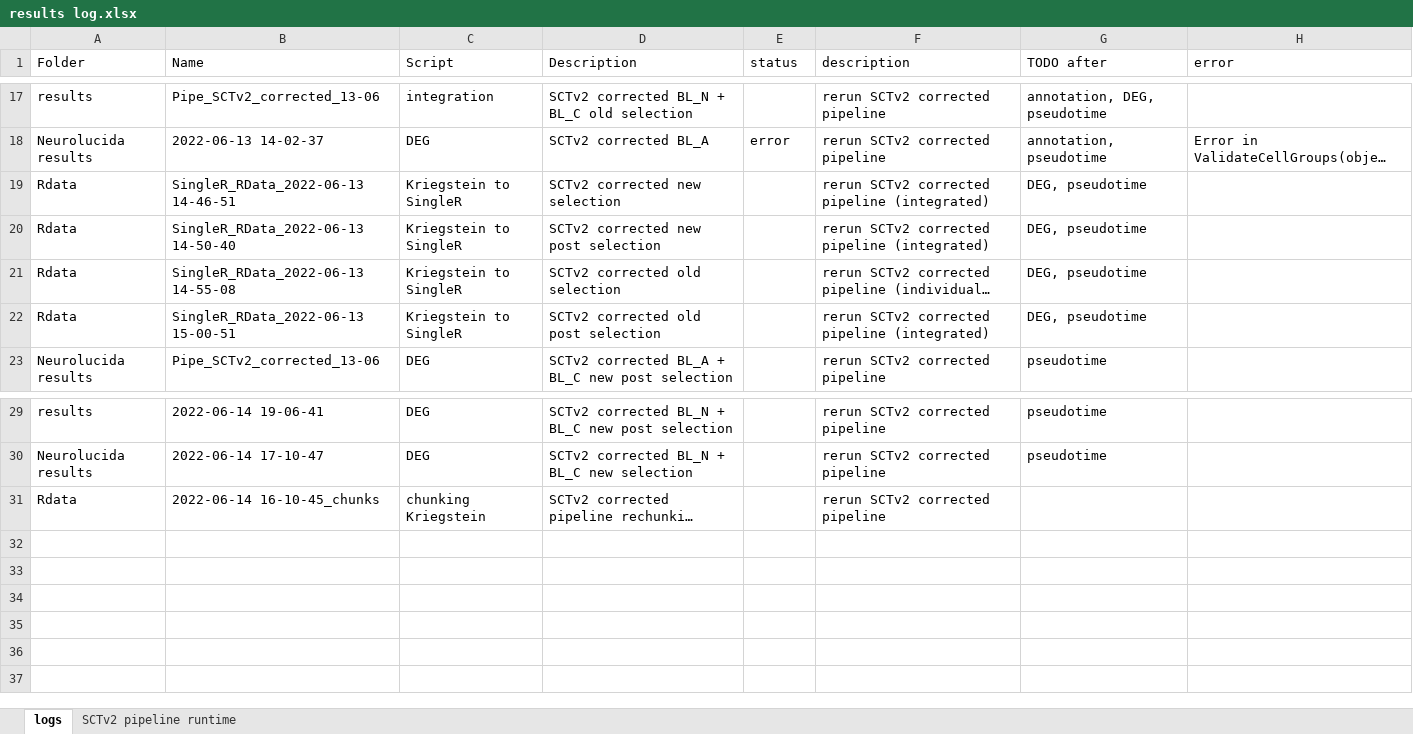
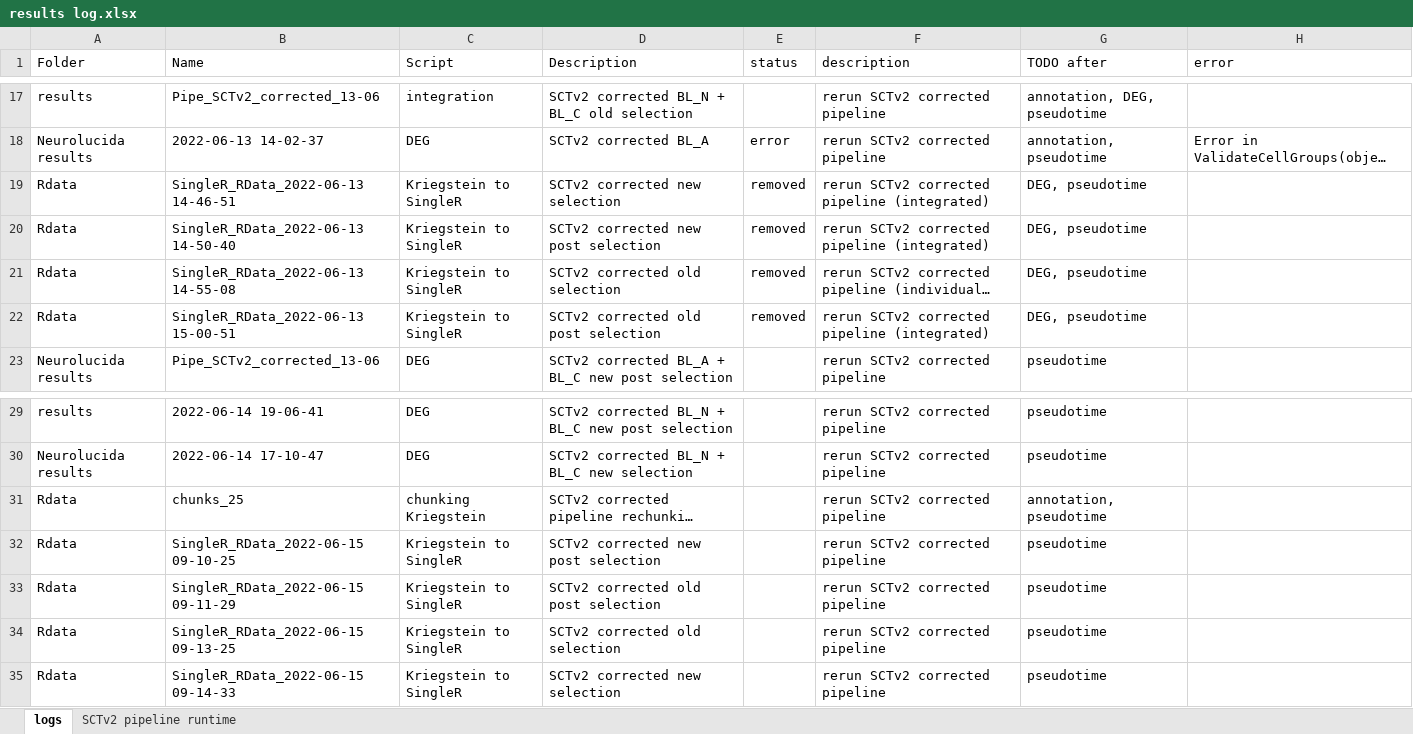
Before and after one commit to mauritsunkel/Discernas, an Excel workbook: Seurat/results log.xlsx, sheet logs, drawn as a sheet; only a part is shown, gaps mark what is left out; long unchanged cells end in …; values as stored, in another font and other column widths than the file's, no borders; the diff names each change by its address in the sheet, - before the commit and + after, or states it on an @@ line.

Commit message:
Rerunning SCTv2 corrected annotation after rechunking Kriegstein ref data, both with corrected parameters

```diff
--- a/Seurat/results log.xlsx (sheet logs)
+++ b/Seurat/results log.xlsx (sheet logs)
-E19:E22 (status): (empty)
+E19:E22 (status): removed
-B31 (Name): 2022-06-14 16-10-45_chunks
+B31 (Name): chunks_25
-G31 (TODO after): (empty)
+G31 (TODO after): annotation, pseudotime
+row 32: Rdata | SingleR_RData_2022-06-15 09-10-25 | Kriegstein to SingleR | SCTv2 corrected new post selection |  | rerun SCTv2 corrected pipeline | pseudotime
+row 33: Rdata | SingleR_RData_2022-06-15 09-11-29 | Kriegstein to SingleR | SCTv2 corrected old post selection |  | rerun SCTv2 corrected pipeline | pseudotime
+row 34: Rdata | SingleR_RData_2022-06-15 09-13-25 | Kriegstein to SingleR | SCTv2 corrected old selection |  | rerun SCTv2 corrected pipeline | pseudotime
+row 35: Rdata | SingleR_RData_2022-06-15 09-14-33 | Kriegstein to SingleR | SCTv2 corrected new selection |  | rerun SCTv2 corrected pipeline | pseudotime
```
Also changed, not shown: 4 other files.
